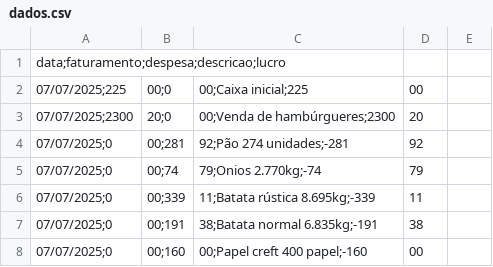
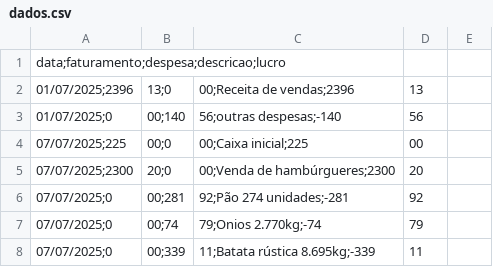
Before and after one commit to Victorcesargomes/OCHURRASQUEIRO, a CSV file: dados.csv, drawn as a sheet; only a part is shown; the shorter side is filled out with more unchanged rows; the diff names each change by its address in the sheet, - before the commit and + after, or states it on an @@ line.

Commit message:
dados.csv

```diff
--- a/dados.csv
+++ b/dados.csv
+row 2: 01/07/2025;2396 | 13;0 | 00;Receita de vendas;2396 | 13
+row 3: 01/07/2025;0 | 00;140 | 56;outras despesas;-140 | 56
```
